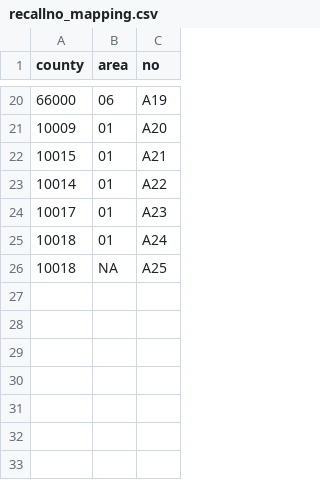
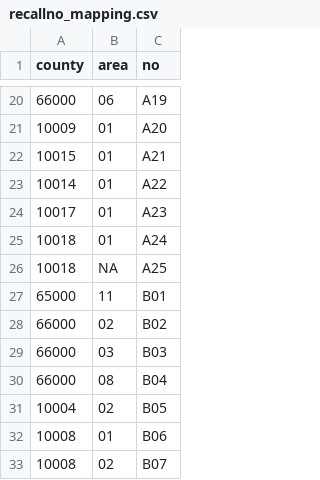
Before and after one commit to readr-data/2025_recall_election_data, a CSV file: recallno_mapping.csv, drawn as a sheet; only a part is shown, gaps mark what is left out.

Commit message:
upload recall 202508 related files

```diff
--- a/recallno_mapping.csv
+++ b/recallno_mapping.csv
@@ -26 +26,8 @@ county,area,no
 10018,NA,A25
+65000,11,B01
+66000,02,B02
+66000,03,B03
+66000,08,B04
+10004,02,B05
+10008,01,B06
+10008,02,B07
```
Also changed, not shown: 14 other files.
